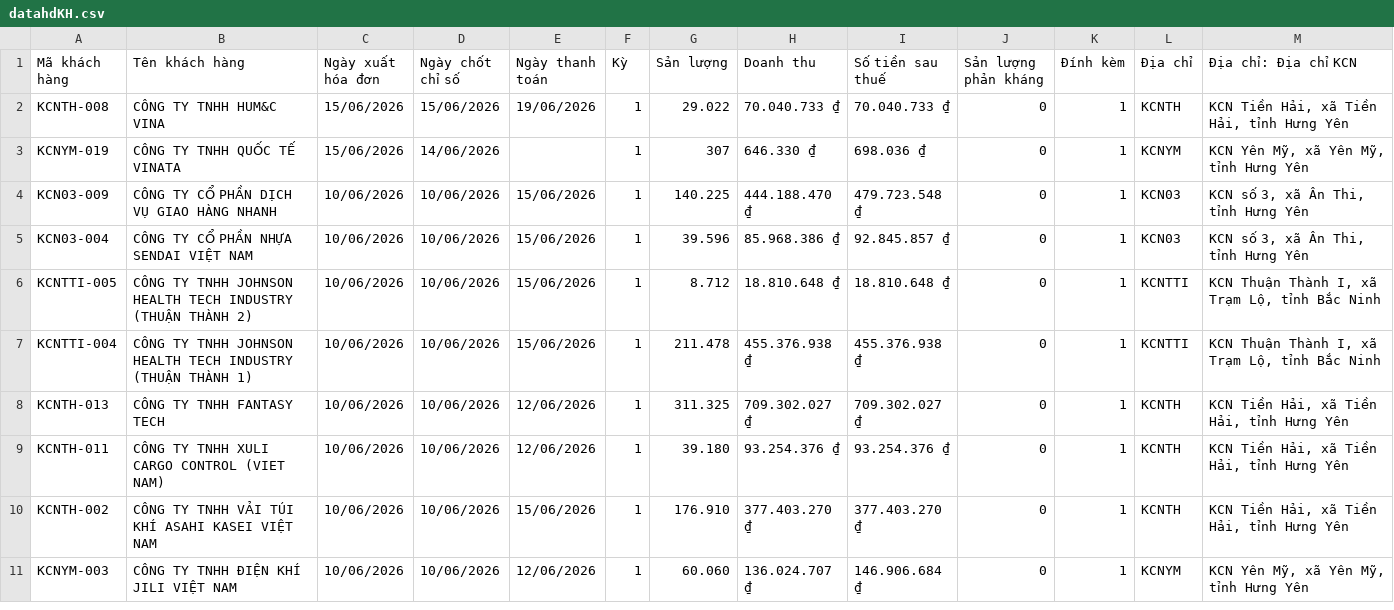
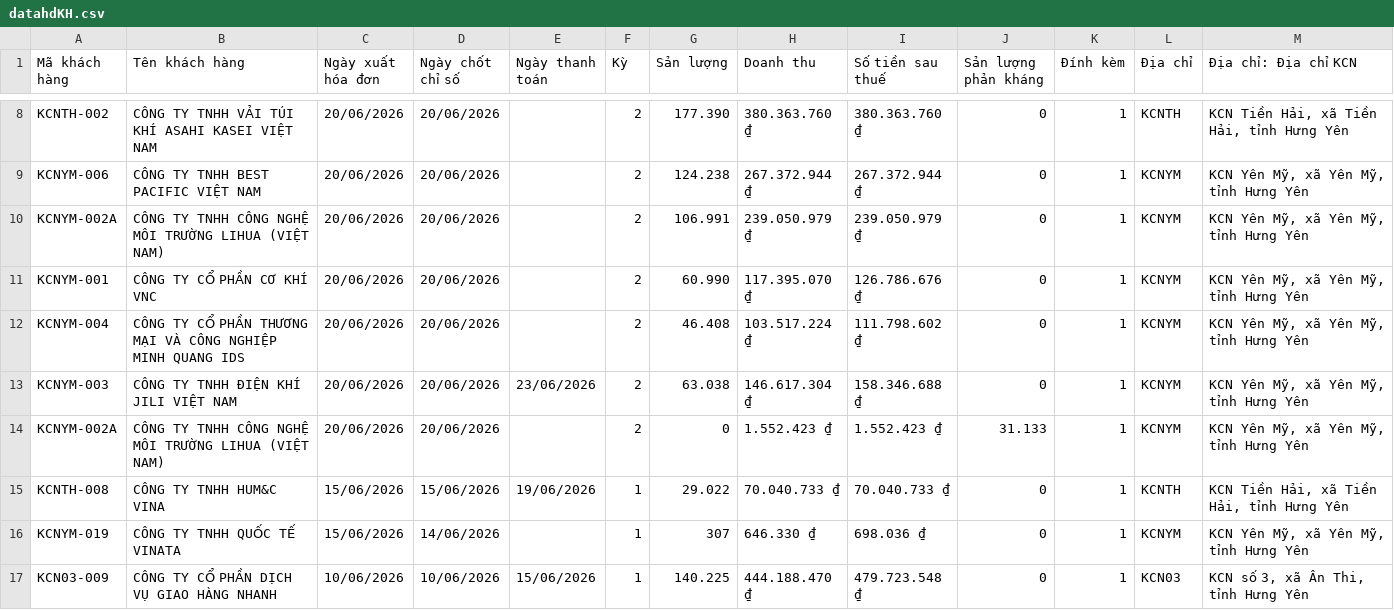
Before and after one commit to Gelex-Electric/shared-diary-pocketbase, a CSV file: public/datahdKH.csv, drawn as a sheet; only a part is shown, gaps mark what is left out; the shorter side is filled out with more unchanged rows; the diff covers the shown part only; the diff names each change by its address in the sheet, - before the commit and + after, or states it on an @@ line.

```diff
--- a/public/datahdKH.csv
+++ b/public/datahdKH.csv
+row 8: KCNTH-002 | CÔNG TY TNHH VẢI TÚI KHÍ ASAHI KASEI VIỆT NAM | 20/06/2026 | 20/06/2026 |  | 2 | 177.390 | 380.363.760 ₫ | 380.363.760 ₫ | 0 | 1 | KCNTH | KCN Tiền Hải, xã Tiền Hải, tỉnh Hưng Yên
+row 9: KCNYM-006 | CÔNG TY TNHH BEST PACIFIC VIỆT NAM | 20/06/2026 | 20/06/2026 |  | 2 | 124.238 | 267.372.944 ₫ | 267.372.944 ₫ | 0 | 1 | KCNYM | KCN Yên Mỹ, xã Yên Mỹ, tỉnh Hưng Yên
+row 10: KCNYM-002A | CÔNG TY TNHH CÔNG NGHỆ MÔI TRƯỜNG LIHUA (VIỆT NAM) | 20/06/2026 | 20/06/2026 |  | 2 | 106.991 | 239.050.979 ₫ | 239.050.979 ₫ | 0 | 1 | KCNYM | KCN Yên Mỹ, xã Yên Mỹ, tỉnh Hưng Yên
+row 11: KCNYM-001 | CÔNG TY CỔ PHẦN CƠ KHÍ VNC | 20/06/2026 | 20/06/2026 |  | 2 | 60.990 | 117.395.070 ₫ | 126.786.676 ₫ | 0 | 1 | KCNYM | KCN Yên Mỹ, xã Yên Mỹ, tỉnh Hưng Yên
+row 12: KCNYM-004 | CÔNG TY CỔ PHẦN THƯƠNG MẠI VÀ CÔNG NGHIỆP MINH QUANG IDS | 20/06/2026 | 20/06/2026 |  | 2 | 46.408 | 103.517.224 ₫ | 111.798.602 ₫ | 0 | 1 | KCNYM | KCN Yên Mỹ, xã Yên Mỹ, tỉnh Hưng Yên
+row 13: KCNYM-003 | CÔNG TY TNHH ĐIỆN KHÍ JILI VIỆT NAM | 20/06/2026 | 20/06/2026 | 23/06/2026 | 2 | 63.038 | 146.617.304 ₫ | 158.346.688 ₫ | 0 | 1 | KCNYM | KCN Yên Mỹ, xã Yên Mỹ, tỉnh Hưng Yên
+row 14: KCNYM-002A | CÔNG TY TNHH CÔNG NGHỆ MÔI TRƯỜNG LIHUA (VIỆT NAM) | 20/06/2026 | 20/06/2026 |  | 2 | 0 | 1.552.423 ₫ | 1.552.423 ₫ | 31.133 | 1 | KCNYM | KCN Yên Mỹ, xã Yên Mỹ, tỉnh Hưng Yên
```
Also changed, not shown: 6 added rows and 2 edited cells elsewhere in this file.
